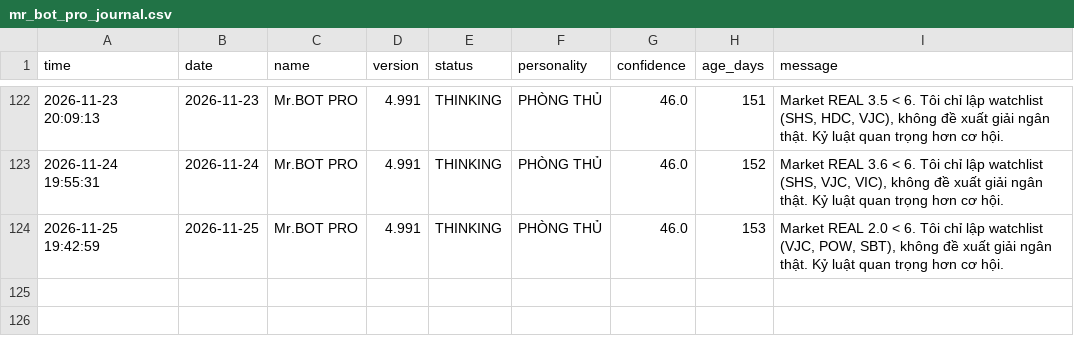
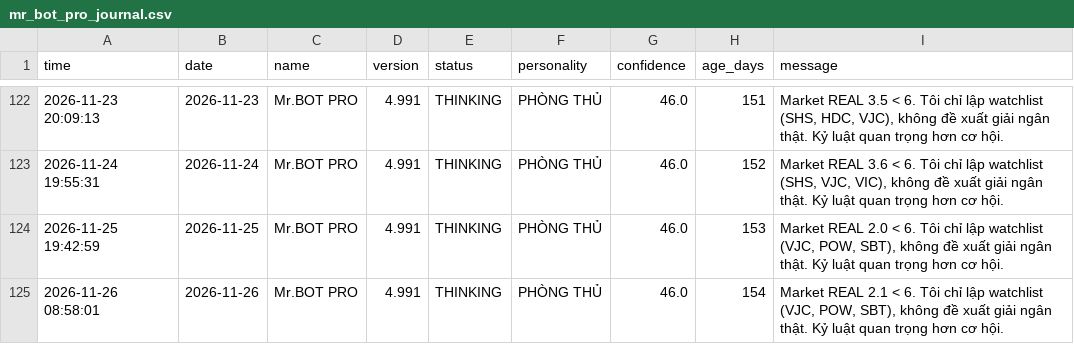
Before and after one commit to SONVODAI/scanner-ga-chien-clean, a CSV file: mr_bot_pro_journal.csv, drawn as a sheet; only a part is shown, gaps mark what is left out.

Commit message:
Update Mr.BOT PRO journal 2026-11-26 08:58:01

```diff
--- a/mr_bot_pro_journal.csv
+++ b/mr_bot_pro_journal.csv
@@ -124 +124,2 @@ time,date,name,version,status,personality,confidence,age_days,message
 2026-11-25 19:42:59,2026-11-25,Mr.BOT PRO,4.991,THINKING,PHÒNG THỦ,46.0,153,"Market REAL 2.0 < 6. Tôi chỉ lập watchlist (VJC, POW, SBT), không đề xuất giải ngân thật. Kỷ luật quan trọng hơn cơ hội."
+2026-11-26 08:58:01,2026-11-26,Mr.BOT PRO,4.991,THINKING,PHÒNG THỦ,46.0,154,"Market REAL 2.1 < 6. Tôi chỉ lập watchlist (VJC, POW, SBT), không đề xuất giải ngân thật. Kỷ luật quan trọng hơn cơ hội."
```
